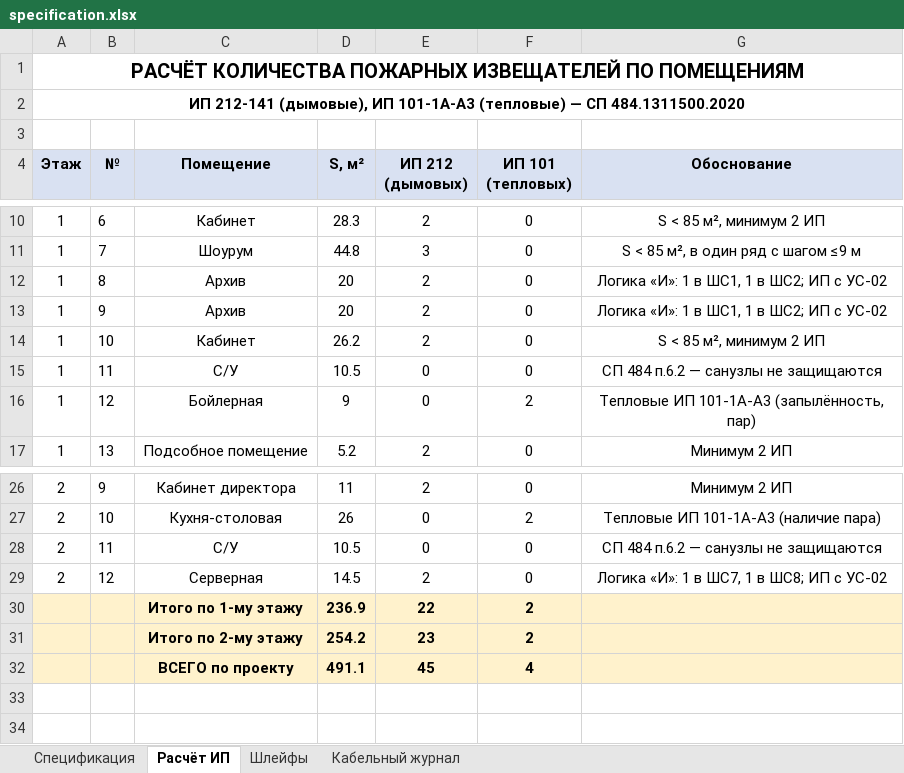
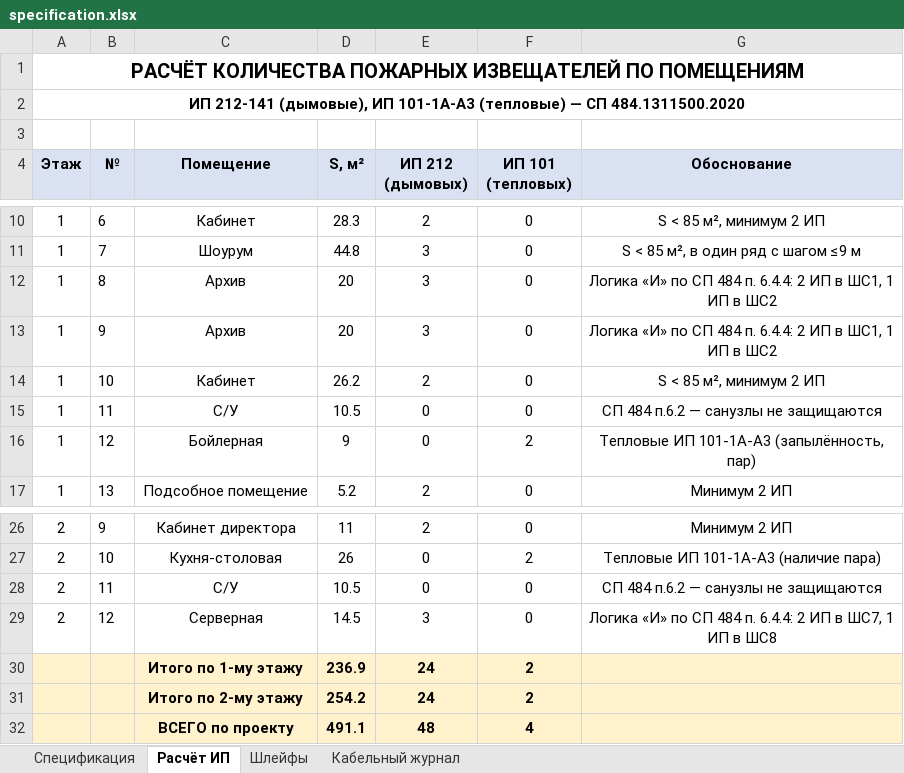
Before and after one commit to hadjimuradlab-collab/project_autocad, an Excel workbook: specification.xlsx, sheet Расчёт ИП, drawn as a sheet; only a part is shown, gaps mark what is left out; values as stored, in another font and other column widths than the file's, no borders; the diff names each change by its address in the sheet, - before the commit and + after, or states it on an @@ line.

```diff
--- a/specification.xlsx (sheet Расчёт ИП)
+++ b/specification.xlsx (sheet Расчёт ИП)
-E12:E13 (ИП 212 (дымовых)): 2
+E12:E13 (ИП 212 (дымовых)): 3
-G12:G13 (Обоснование): Логика «И»: 1 в ШС1, 1 в ШС2; ИП с УС-02
+G12:G13 (Обоснование): Логика «И» по СП 484 п. 6.4.4: 2 ИП в ШС1, 1 ИП в ШС2
-E29 (ИП 212 (дымовых)): 2
+E29 (ИП 212 (дымовых)): 3
-G29 (Обоснование): Логика «И»: 1 в ШС7, 1 в ШС8; ИП с УС-02
+G29 (Обоснование): Логика «И» по СП 484 п. 6.4.4: 2 ИП в ШС7, 1 ИП в ШС8
-E30 (ИП 212 (дымовых)): 22
+E30 (ИП 212 (дымовых)): 24
-E31 (ИП 212 (дымовых)): 23
+E31 (ИП 212 (дымовых)): 24
-E32 (ИП 212 (дымовых)): 45
+E32 (ИП 212 (дымовых)): 48
```
Also changed, not shown: sheet Шлейфы, sheet Кабельный журнал, sheet Спецификация, 7 other files.
